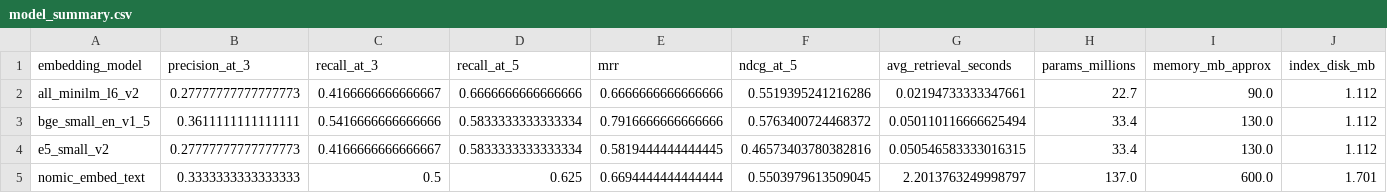
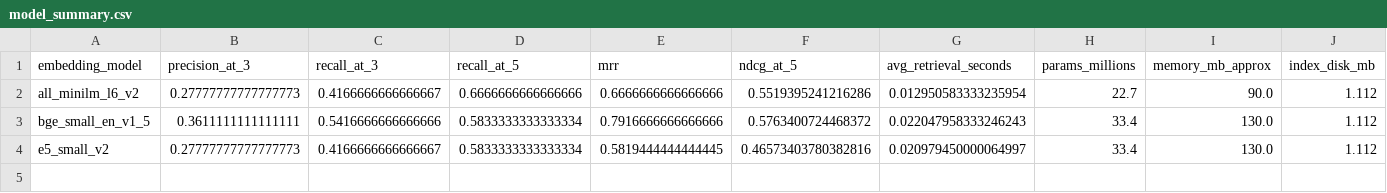
Before and after one commit to kuldeep031/RAG-for-banking, a CSV file: results/retrieval/model_summary.csv, drawn as a sheet.

```diff
--- a/results/retrieval/model_summary.csv
+++ b/results/retrieval/model_summary.csv
@@ -1,5 +1,4 @@
 embedding_model,precision_at_3,recall_at_3,recall_at_5,mrr,ndcg_at_5,avg_retrieval_seconds,params_millions,memory_mb_approx,index_disk_mb
-all_minilm_l6_v2,0.27777777777777773,0.4166666666666667,0.6666666666666666,0.6666666666666666,0.5519395241216286,0.02194733333347661,22.7,90.0,1.112
-bge_small_en_v1_5,0.3611111111111111,0.5416666666666666,0.5833333333333334,0.7916666666666666,0.5763400724468372,0.050110116666625494,33.4,130.0,1.112
-e5_small_v2,0.27777777777777773,0.4166666666666667,0.5833333333333334,0.5819444444444445,0.46573403780382816,0.050546583333016315,33.4,130.0,1.112
-nomic_embed_text,0.3333333333333333,0.5,0.625,0.6694444444444444,0.5503979613509045,2.2013763249998797,137.0,600.0,1.701
+all_minilm_l6_v2,0.27777777777777773,0.4166666666666667,0.6666666666666666,0.6666666666666666,0.5519395241216286,0.012950583333235954,22.7,90.0,1.112
+bge_small_en_v1_5,0.3611111111111111,0.5416666666666666,0.5833333333333334,0.7916666666666666,0.5763400724468372,0.022047958333246243,33.4,130.0,1.112
+e5_small_v2,0.27777777777777773,0.4166666666666667,0.5833333333333334,0.5819444444444445,0.46573403780382816,0.020979450000064997,33.4,130.0,1.112
```
Also changed, not shown: results/answers/model_summary.csv, results/ragas/ragas_scores.csv, 17 other files.
